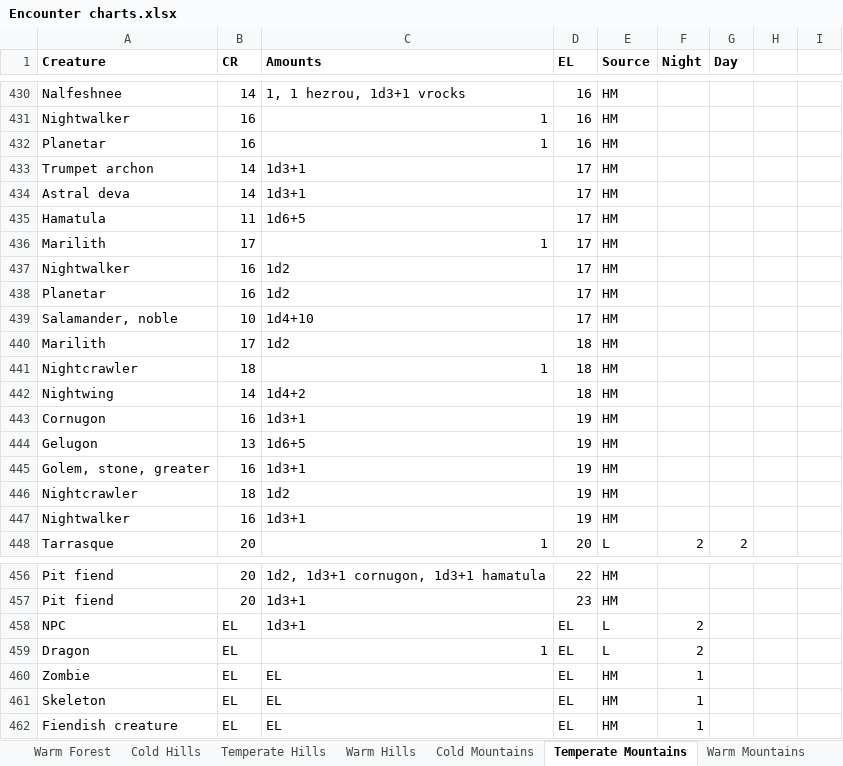
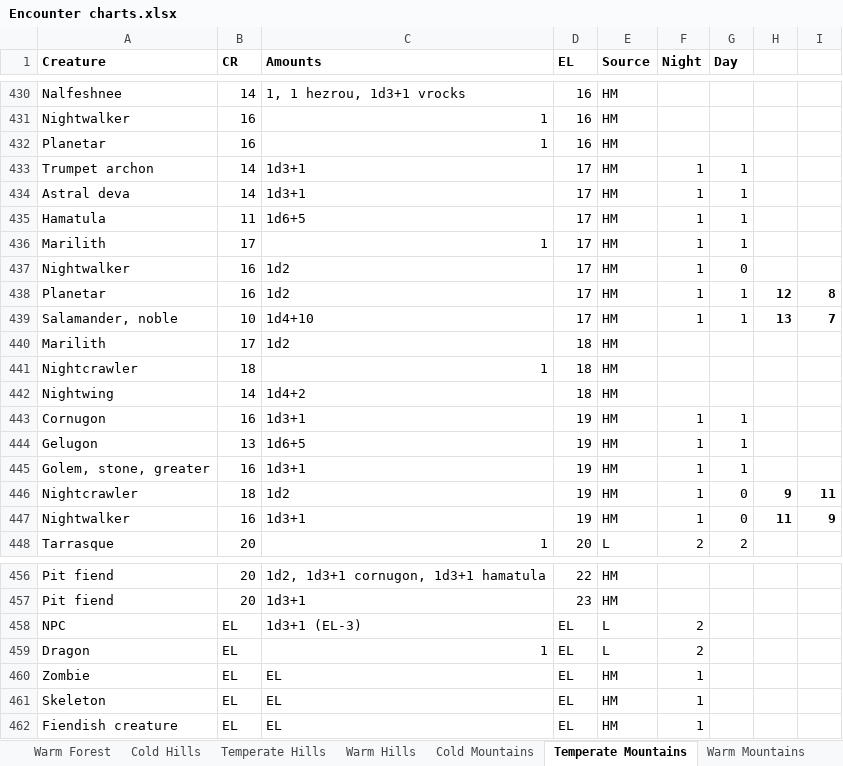
Before and after one commit to DnDGen/EncounterGen, an Excel workbook: Encounter charts.xlsx, sheet Temperate Mountains, drawn as a sheet; only a part is shown, gaps mark what is left out; values as stored, in another font and other column widths than the file's, no borders; the diff names each change by its address in the sheet, - before the commit and + after, or states it on an @@ line.

```diff
--- a/Encounter charts.xlsx (sheet Temperate Mountains)
+++ b/Encounter charts.xlsx (sheet Temperate Mountains)
-F433:F439 (Night): (empty)
+F433:F439 (Night): 1
-G433:G436 (Day): (empty)
+G433:G436 (Day): 1
-G437 (Day): (empty)
+G437 (Day): 0
-G438:G439 (Day): (empty)
+G438:G439 (Day): 1
-H438: (empty)
+H438: 12
-I438: (empty)
+I438: 8
-H439: (empty)
+H439: 13
-I439: (empty)
+I439: 7
-F443:F447 (Night): (empty)
+F443:F447 (Night): 1
-G443:G445 (Day): (empty)
+G443:G445 (Day): 1
-G446:G447 (Day): (empty)
+G446:G447 (Day): 0
-H446: (empty)
+H446: 9
-I446: (empty)
+I446: 11
-H447: (empty)
+H447: 11
-I447: (empty)
+I447: 9
-C458 (Amounts): 1d3+1
+C458 (Amounts): 1d3+1 (EL-3)
```
Also changed, not shown: sheet Warm Mountains, sheet Temperate Swamp, sheet Cold Desert, sheet All, 20 other files.
